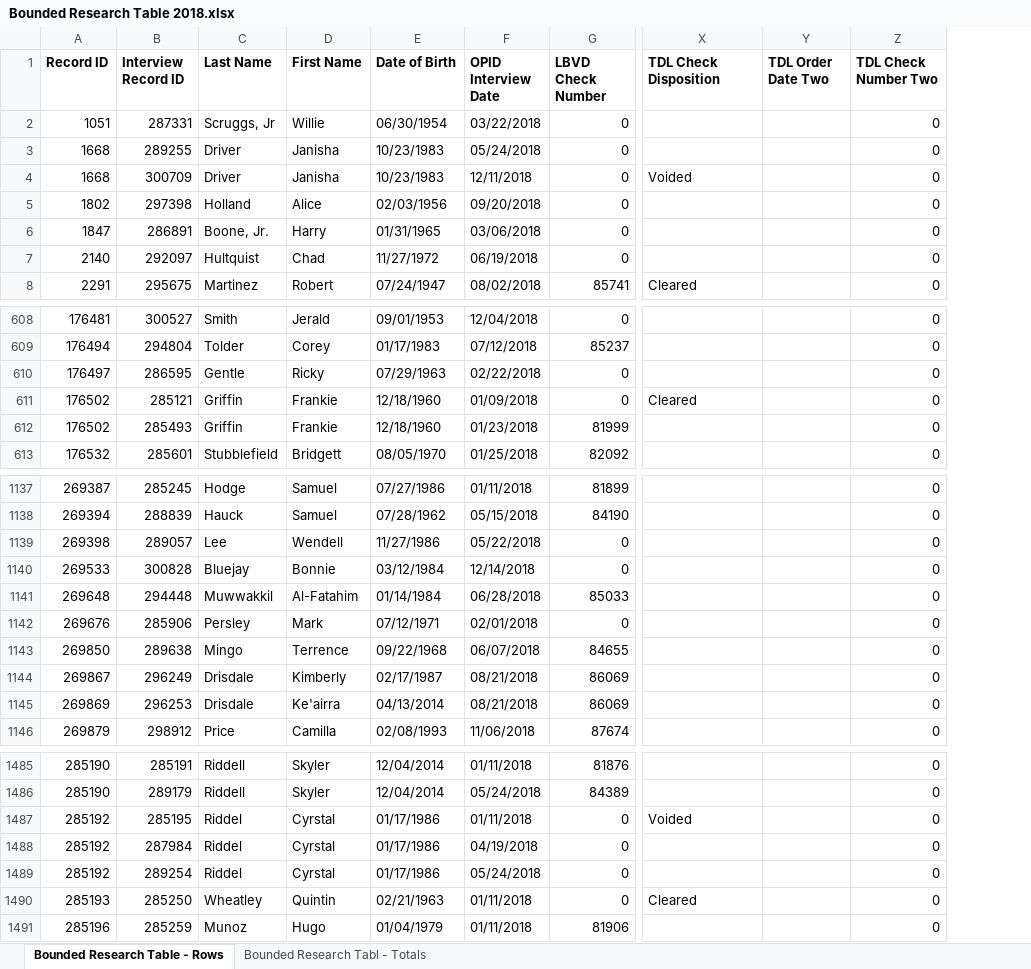
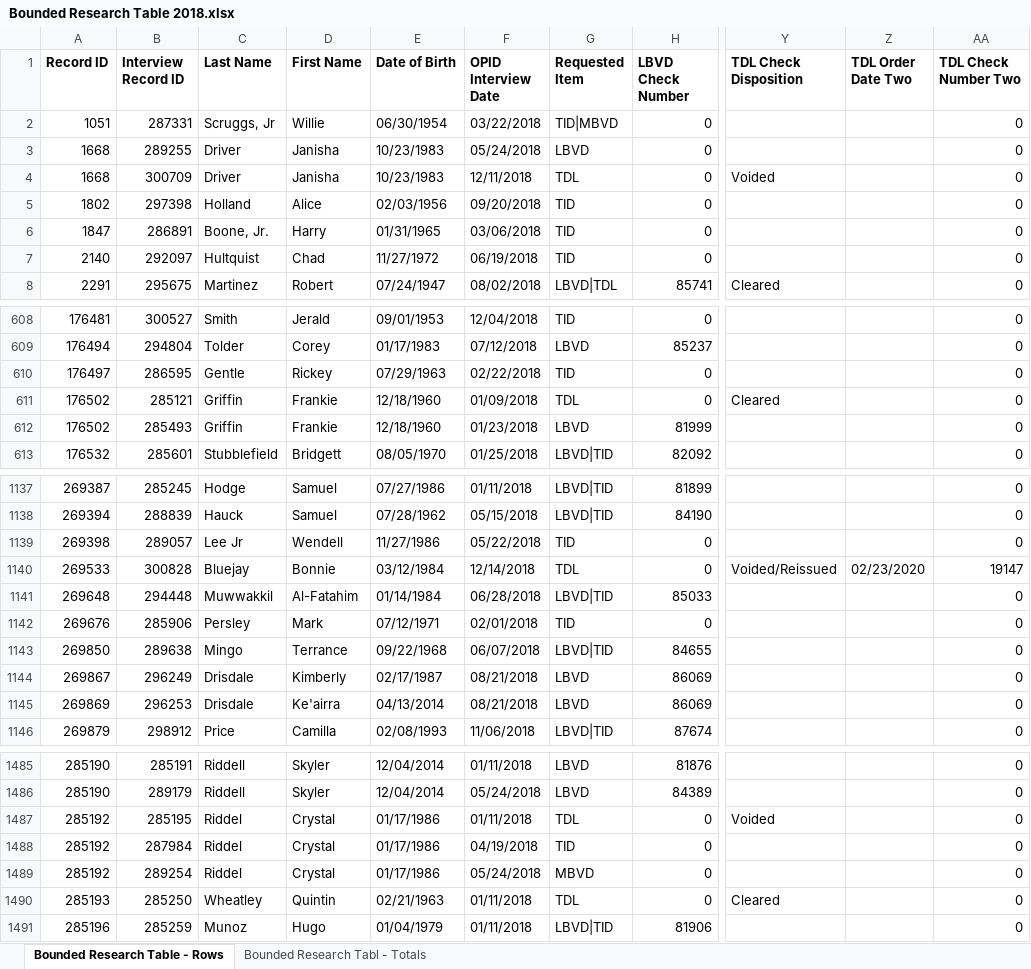
Before and after one commit to tmhsplb/OPIDDaily, an Excel workbook: OPIDDaily/Uploads/Bounded Research Table 2018.xlsx, sheet Bounded Research Table - Rows, drawn as a sheet; only a part is shown, gaps mark what is left out; values as stored, in another font and other column widths than the file's, no borders; addresses are those after the commit; the diff covers the shown part only; the diff names each change by its address in the sheet, - before the commit and + after, or states it on an @@ line.

```diff
--- a/OPIDDaily/Uploads/Bounded Research Table 2018.xlsx (sheet Bounded Research Table - Rows)
+++ b/OPIDDaily/Uploads/Bounded Research Table 2018.xlsx (sheet Bounded Research Table - Rows)
+column G (Requested Item), rows 2-8: TID|MBVD | LBVD | TDL | TID | TID | TID | LBVD|TDL; rows 608-613: TID | LBVD | TID | TDL | LBVD | LBVD|TID; rows 1137-1146: LBVD|TID | LBVD|TID | TID | TDL | LBVD|TID | TID | LBVD|TID | LBVD | LBVD | LBVD|TID; rows 1485-1491: LBVD | LBVD | TDL | TID | MBVD | TDL | LBVD|TID
-D610 (First Name): Ricky
+D610 (First Name): Rickey
-C1139 (Last Name): Lee
+C1139 (Last Name): Lee Jr
-Y1140 (TDL Check Disposition): (empty)
+Y1140 (TDL Check Disposition): Voided/Reissued
-Z1140 (TDL Order Date Two): (empty)
+Z1140 (TDL Order Date Two): 02/23/2020
-AA1140 (TDL Check Number Two): 0
+AA1140 (TDL Check Number Two): 19147
-D1143 (First Name): Terrence
+D1143 (First Name): Terrance
-D1487:D1489 (First Name): Cyrstal
+D1487:D1489 (First Name): Crystal
```
Also changed, not shown: 6 edited cells elsewhere in this sheet, OPIDDaily/Uploads/Bounded Research Table 2017.xlsx, OPIDDaily/Uploads/Bounded Research Table 2019.xlsx, 7 other files.
